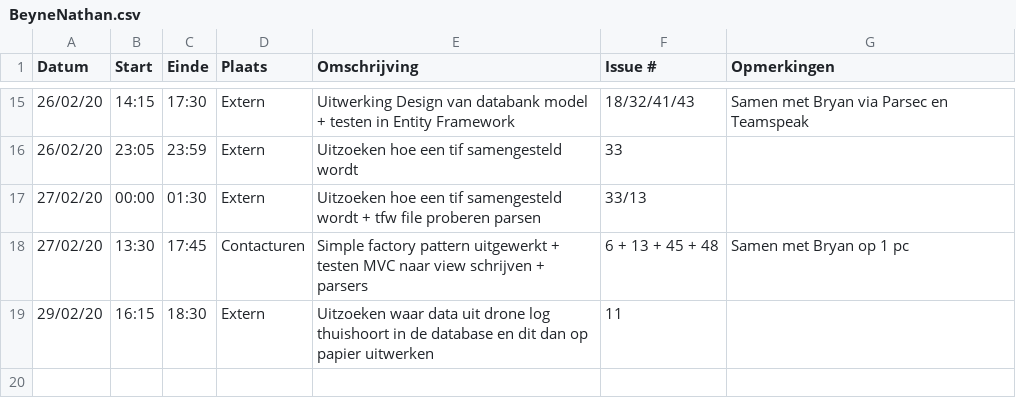
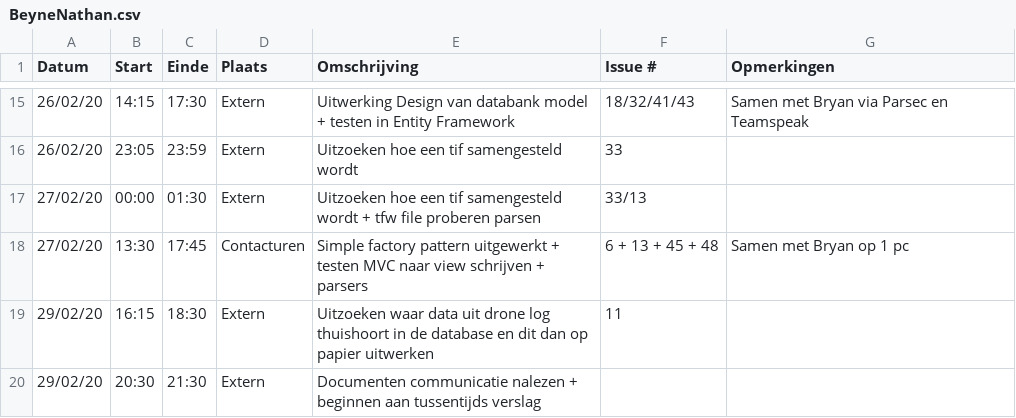
Before and after one commit to philipkukoba/Bachelors-Dissertation-DroneWebApp, a CSV file: logboeken/BeyneNathan.csv, drawn as a sheet; only a part is shown, gaps mark what is left out.

Commit message:
Update BeyneNathan.csv

```diff
--- a/logboeken/BeyneNathan.csv
+++ b/logboeken/BeyneNathan.csv
@@ -19 +19,2 @@ Datum,Start,Einde,Plaats,Omschrijving,Issue #,Opmerkingen
 29/02/20,16:15,18:30,Extern,Uitzoeken waar data uit drone log thuishoort in de database en dit dan op papier uitwerken,11,
+29/02/20,20:30,21:30,Extern,Documenten communicatie nalezen + beginnen aan tussentijds verslag,,
```
